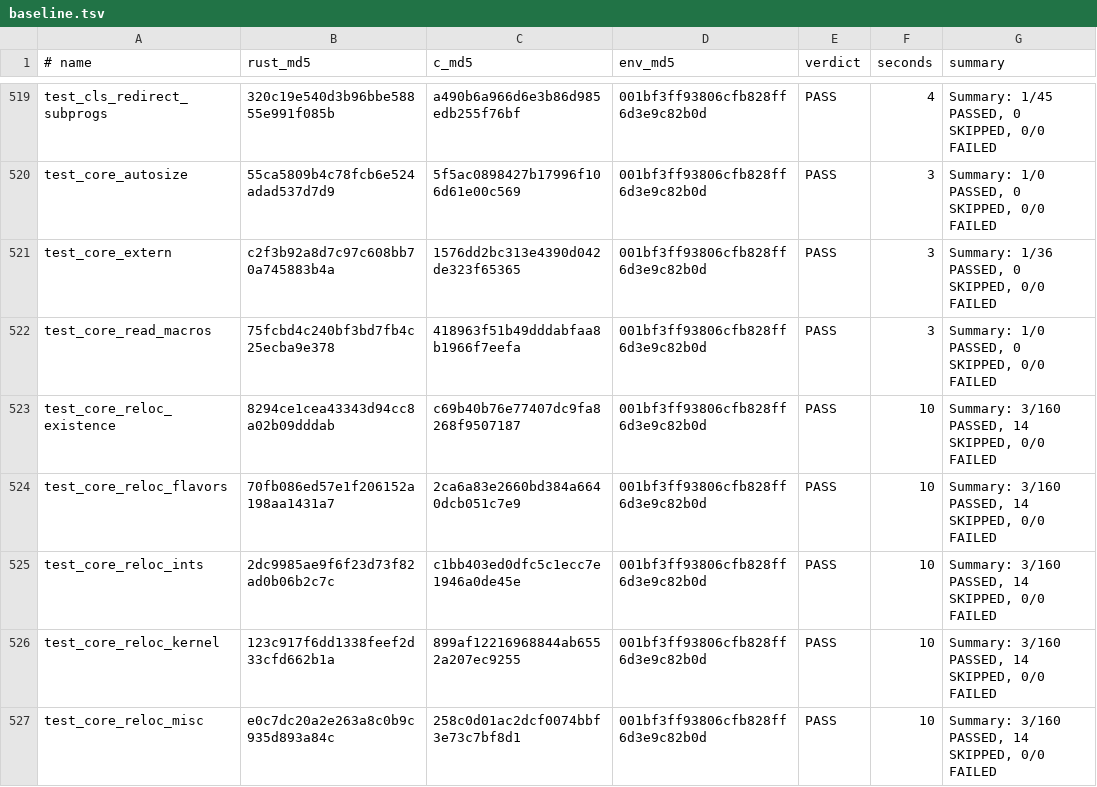
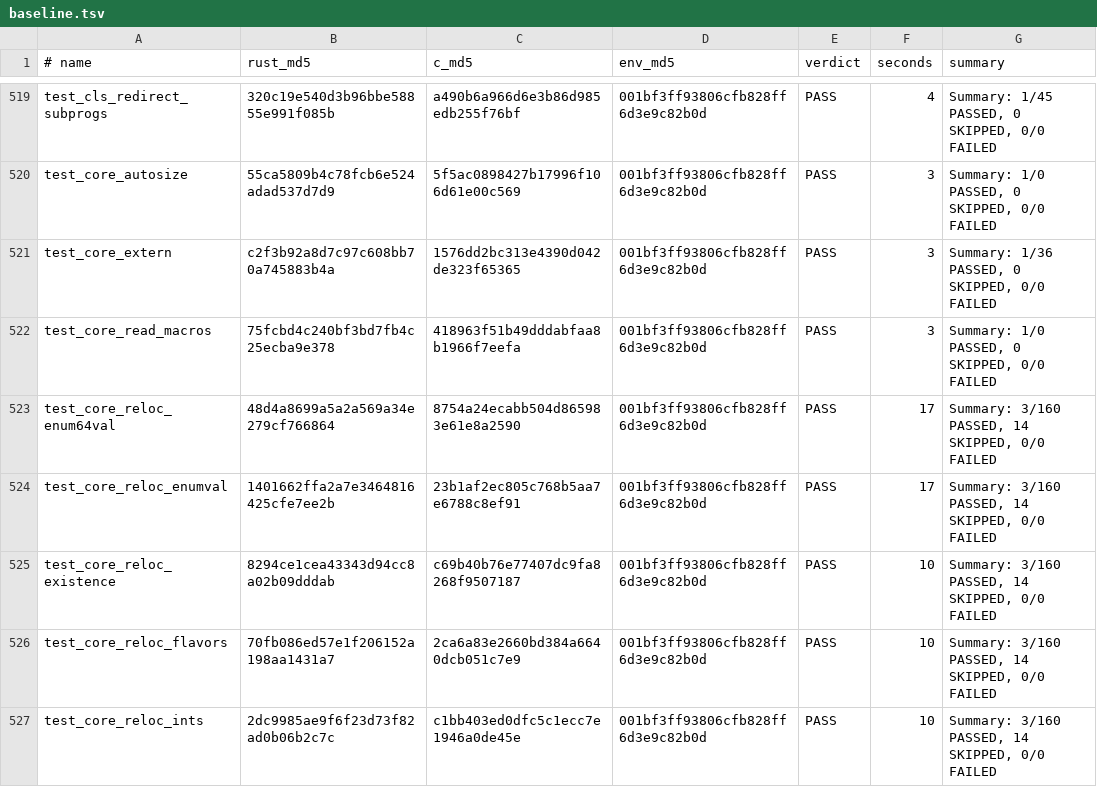
Before and after one commit to prozak/rust-selftests, a TSV file: qemu/gate/baseline.tsv, drawn as a sheet; only a part is shown, gaps mark what is left out; the shorter side is filled out with more unchanged rows.

Commit message:
test_core_reloc_enumval, enum64val: translated (#45)
Ten BTF_ENUM_VALUE externs each (ENUMVAL_EXISTS / ENUMVAL_VALUE), on a
named enum and a typedef'd anonymous one, and on a signed and an unsigned
ENUM64; the marker's `enum` covers BTF ENUM64 too. Relocations and type
shapes equal the C objects', the eight core_reloc harness variants pass.
Against vmlinux the prover poisons both objects (the enums are the test's
own, not the kernel's); with --kernel-btf on the test's target BTF files
both programs prove EQUIV on the three loadable variants each (the
___err_missing variant must fail to load, poison on both sides).

```diff
--- a/qemu/gate/baseline.tsv
+++ b/qemu/gate/baseline.tsv
@@ -522,2 +522,4 @@ test_core_extern	c2f3b92a8d7c97c608bb70a745883b4a	1576dd2bc313e4390d042de323f653
 test_core_read_macros	75fcbd4c240bf3bd7fb4c25ecba9e378	418963f51b49dddabfaa8b1966f7eefa	001bf3ff93806cfb828ff6d3e9c82b0d	PASS	3	Summary: 1/0 PASSED, 0 SKIPPED, 0/0 FAILED
+test_core_reloc_enum64val	48d4a8699a5a2a569a34e279cf766864	8754a24ecabb504d865983e61e8a2590	001bf3ff93806cfb828ff6d3e9c82b0d	PASS	17	Summary: 3/160 PASSED, 14 SKIPPED, 0/0 FAILED
+test_core_reloc_enumval	1401662ffa2a7e3464816425cfe7ee2b	23b1af2ec805c768b5aa7e6788c8ef91	001bf3ff93806cfb828ff6d3e9c82b0d	PASS	17	Summary: 3/160 PASSED, 14 SKIPPED, 0/0 FAILED
 test_core_reloc_existence	8294ce1cea43343d94cc8a02b09dddab	c69b40b76e77407dc9fa8268f9507187	001bf3ff93806cfb828ff6d3e9c82b0d	PASS	10	Summary: 3/160 PASSED, 14 SKIPPED, 0/0 FAILED
```
Also changed, not shown: 3 other files.
